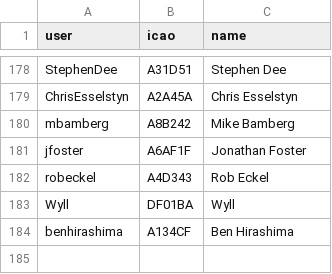
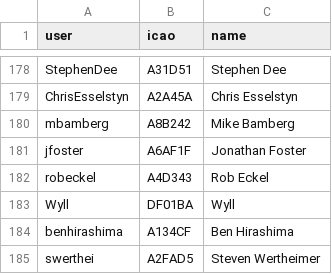
Before and after one commit to DavisChappins/InreachToOGN, a CSV file: Inreachuser.csv, drawn as a sheet; only a part is shown, gaps mark what is left out; the diff names each change by its address in the sheet, - before the commit and + after, or states it on an @@ line.

Commit message:
Update Inreachuser.csv

```diff
--- a/Inreachuser.csv
+++ b/Inreachuser.csv
+row 185: swerthei | A2FAD5 | Steven Wertheimer
```
